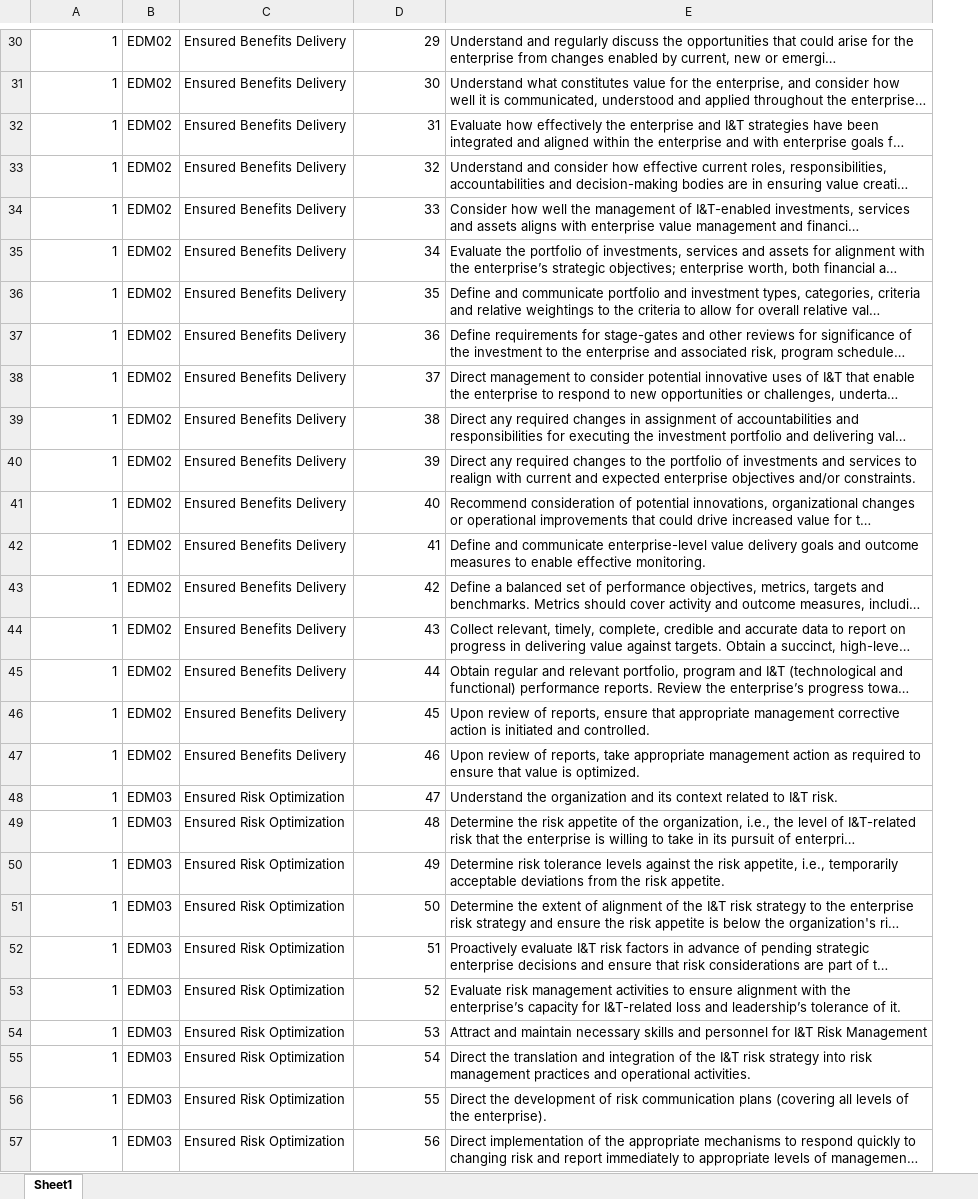
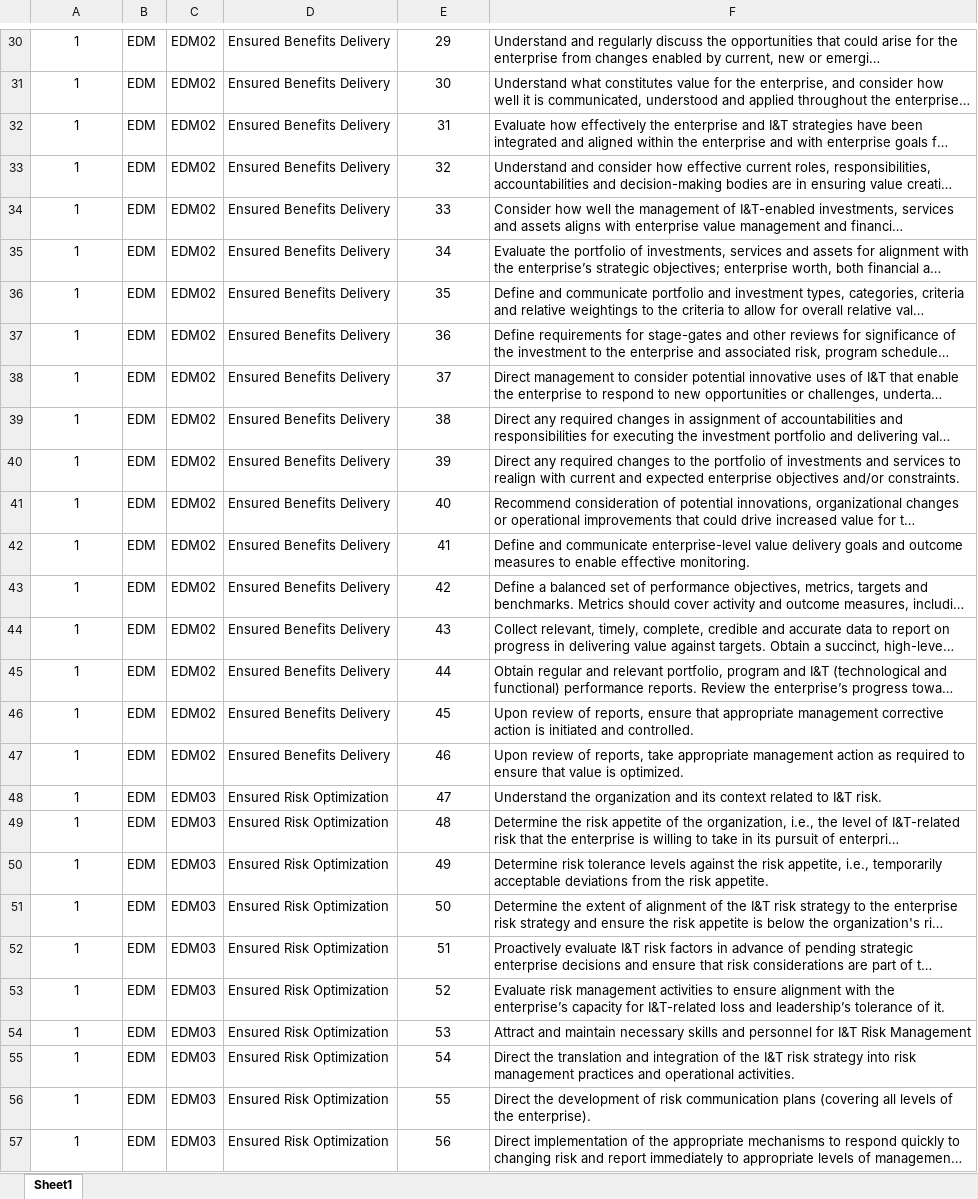
Before and after one commit to KhawajaAbdullah2000/Compliance, an Excel workbook: Audit_Code/public/COBIT_2019.xlsx, sheet Sheet1, drawn as a sheet; only a part is shown, gaps mark what is left out; long unchanged cells end in …; values as stored, in another font and other column widths than the file's, no borders; addresses are those after the commit; the diff covers the shown part only; the diff names each change by its address in the sheet, - before the commit and + after, or states it on an @@ line.

```diff
--- a/Audit_Code/public/COBIT_2019.xlsx (sheet Sheet1)
+++ b/Audit_Code/public/COBIT_2019.xlsx (sheet Sheet1)
+column B, rows 30-57: all EDM
-A30:A57 alignment: right
+A30:A57 alignment: center
-E30:E57 alignment: right
+E30:E57 alignment: center
```
Also changed, not shown: cell formats elsewhere in this sheet, Audit_Code/public/PCI_DSS_4_Multi_TSP.xlsx, Audit_Code/public/PCI_DSS_4_Single_TSP.xlsx, 12 other files.
